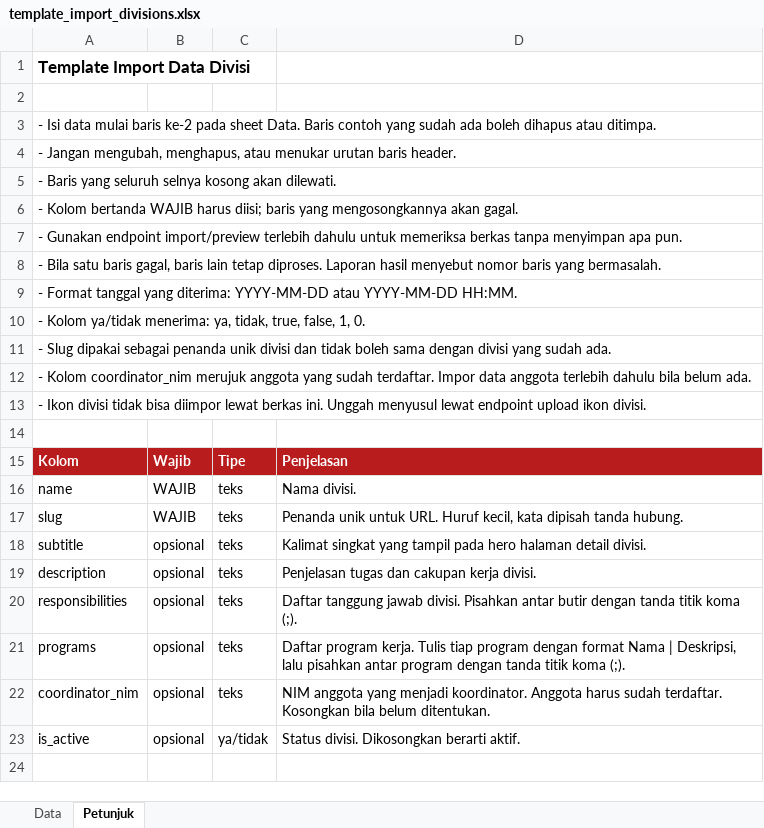
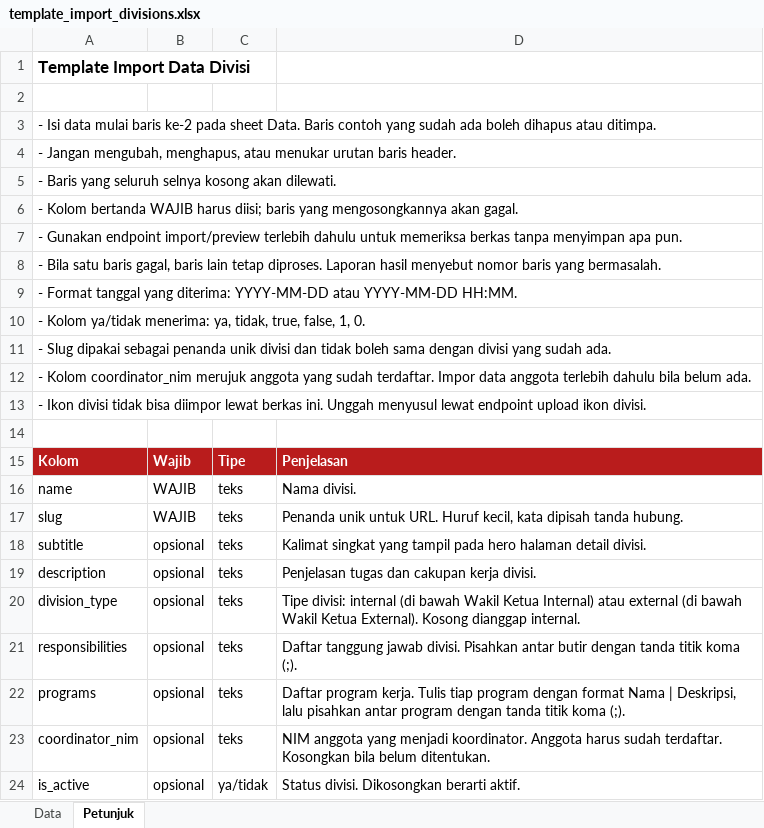
Before and after one commit to KMHTelU/KMH-WebProfile-API, an Excel workbook: docs/templates/template_import_divisions.xlsx, sheet Petunjuk, drawn as a sheet; values as stored, in another font and other column widths than the file's, no borders; the diff names each change by its address in the sheet, - before the commit and + after, or states it on an @@ line.

Commit message:
feat: add division_type field to divisions and update related queries and services

```diff
--- a/docs/templates/template_import_divisions.xlsx (sheet Petunjuk)
+++ b/docs/templates/template_import_divisions.xlsx (sheet Petunjuk)
+row 20: division_type | opsional | teks | Tipe divisi: internal (di bawah Wakil Ketua Internal) atau external (di bawah Wakil Ketua External). Kosong dianggap internal.
```
Also changed, not shown: sheet Data, 14 other files.
